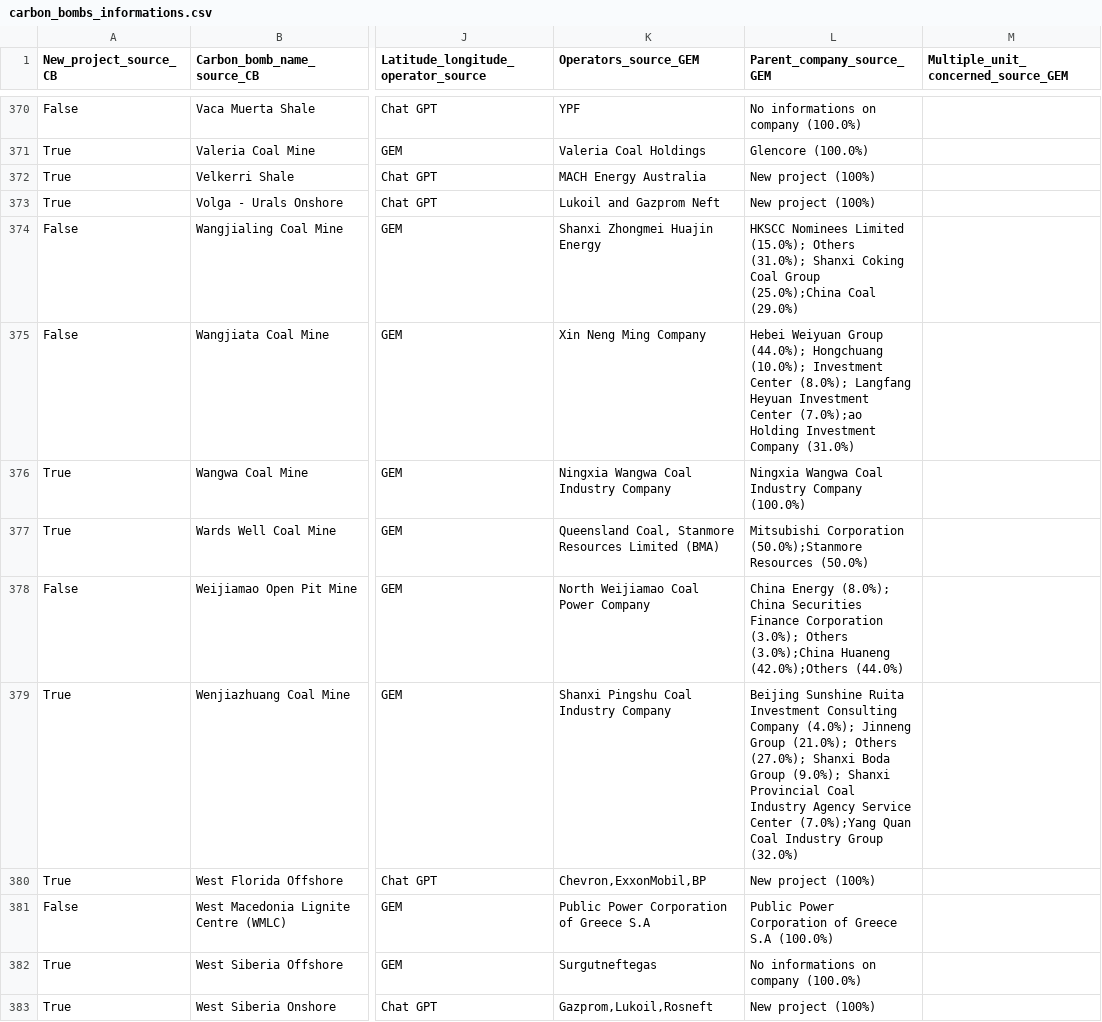
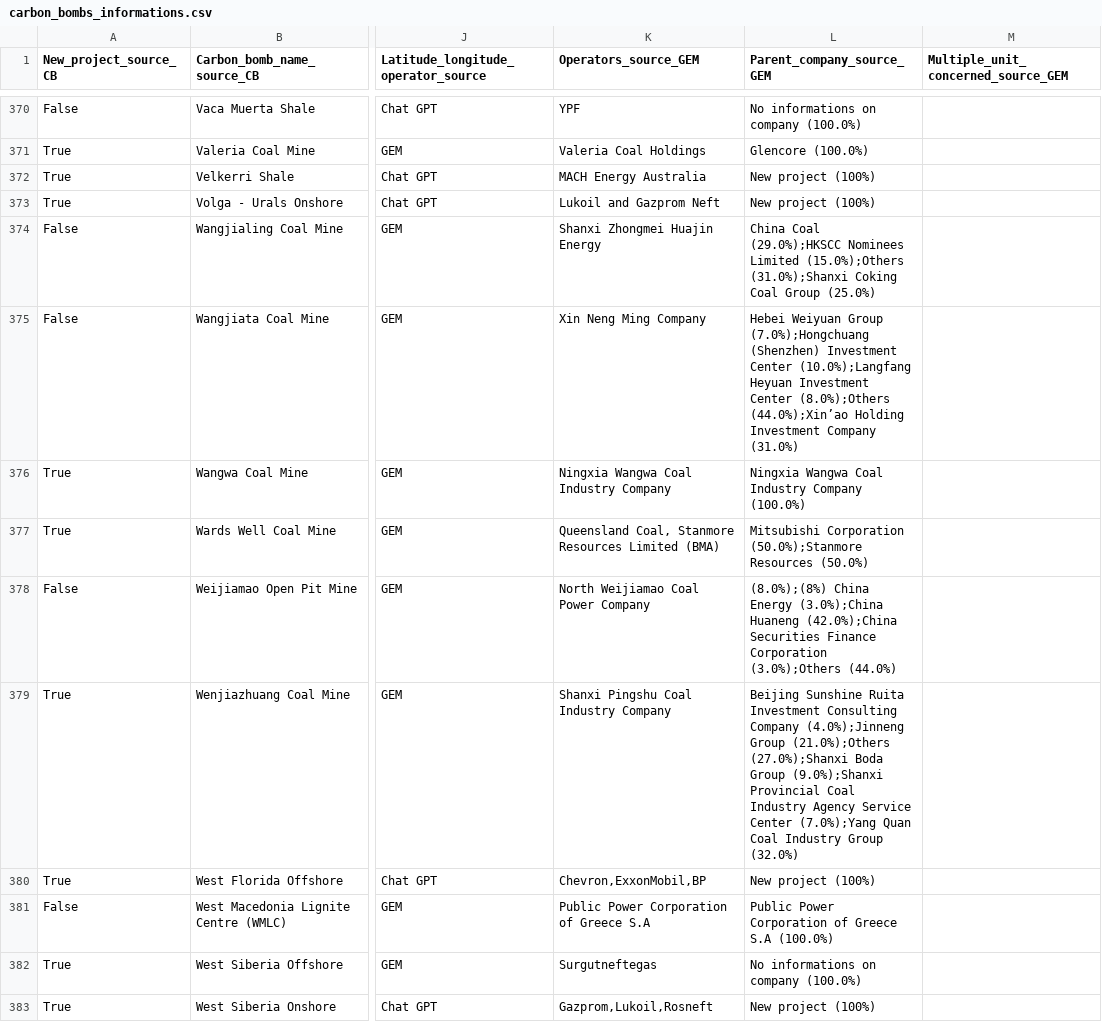
Before and after one commit to dataforgoodfr/CarbonBombs, a CSV file: data_cleaned/carbon_bombs_informations.csv, drawn as a sheet; only a part is shown, gaps mark what is left out; the diff covers the shown part only; the diff names each change by its address in the sheet, - before the commit and + after, or states it on an @@ line.

Commit message:
Fix GEM parent companies when parentheses is in the company name

```diff
--- a/data_cleaned/carbon_bombs_informations.csv
+++ b/data_cleaned/carbon_bombs_informations.csv
-L374 (Parent_company_source_GEM): HKSCC Nominees Limited (15.0%); Others (31.0%); Shanxi Coking Coal Group (25.0%);China Coal (29.0%)
+L374 (Parent_company_source_GEM): China Coal (29.0%);HKSCC Nominees Limited (15.0%);Others (31.0%);Shanxi Coking Coal Group (25.0%)
-L375 (Parent_company_source_GEM): …Weiyuan Group (44.0%); Hongchuang (10.0%); Investment Center (8.0%); Langfang Heyuan Investment Center (7.0%);ao Holding Investment…
+L375 (Parent_company_source_GEM): …Weiyuan Group (7.0%);Hongchuang (Shenzhen) Investment Center (10.0%);Langfang Heyuan Investment Center (8.0%);Others (44.0%);Xin’ao Holding Investment…
-L378 (Parent_company_source_GEM): China Energy (8.0%); China Securities Finance Corporation (3.0%); Others (3.0%);China Huaneng (42.0%);Others (44.0%)
+L378 (Parent_company_source_GEM): (8.0%);(8%) China Energy (3.0%);China Huaneng (42.0%);China Securities Finance Corporation (3.0%);Others (44.0%)
-L379 (Parent_company_source_GEM): …Consulting Company (4.0%); Jinneng Group (21.0%); Others (27.0%); Shanxi Boda Group (9.0%); Shanxi Provincial Coal…
+L379 (Parent_company_source_GEM): …Consulting Company (4.0%);Jinneng Group (21.0%);Others (27.0%);Shanxi Boda Group (9.0%);Shanxi Provincial Coal…
```
Also changed, not shown: 113 edited cells elsewhere in this file, 1 other file.
